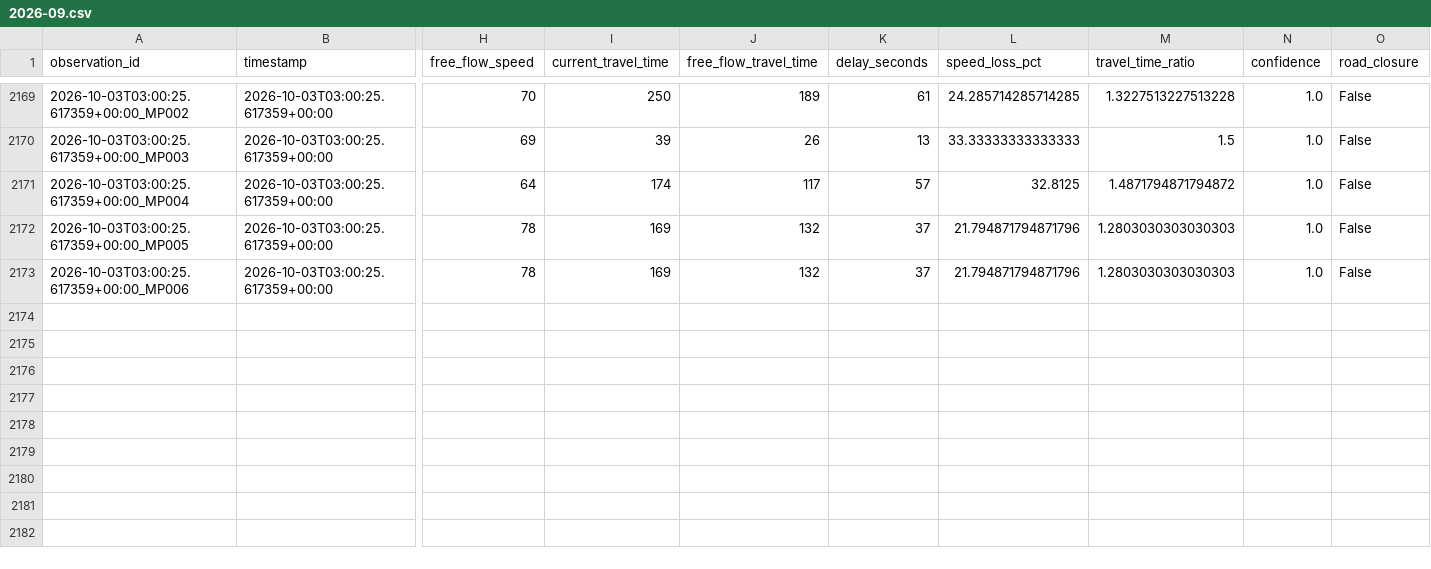
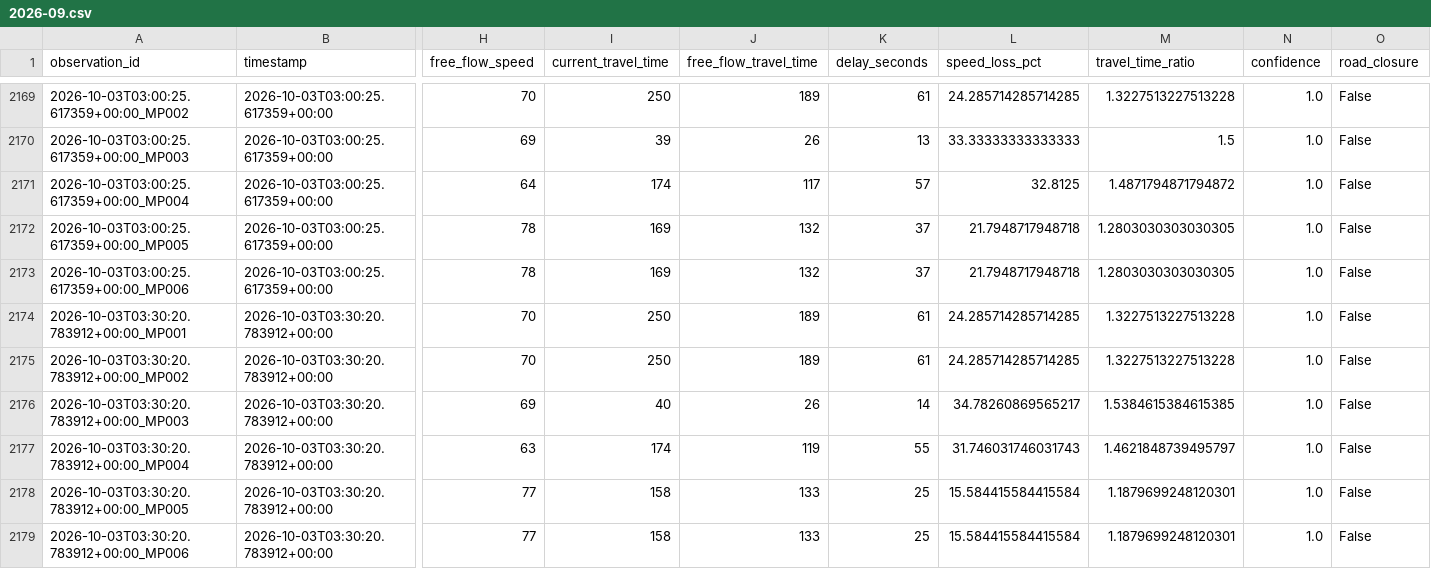
Before and after one commit to Git-Dante-22/Pachuca-Mobility, a CSV file: data/silver/traffic/2026-09.csv, drawn as a sheet; only a part is shown, gaps mark what is left out; rows hold the shown columns only; the diff names each change by its address in the sheet, - before the commit and + after, or states it on an @@ line.

```diff
--- a/data/silver/traffic/2026-09.csv
+++ b/data/silver/traffic/2026-09.csv
-L2172:L2173 (speed_loss_pct): 21.794871794871796
+L2172:L2173 (speed_loss_pct): 21.7948717948718
-M2172:M2173 (travel_time_ratio): 1.2803030303030303
+M2172:M2173 (travel_time_ratio): 1.2803030303030305
+row 2174: 2026-10-03T03:30:20.783912+00:00_MP001 | 2026-10-03T03:30:20.783912+00:00 | 70 | 250 | 189 | 61 | 24.285714285714285 | 1.3227513227513228 | 1.0 | False
+row 2175: 2026-10-03T03:30:20.783912+00:00_MP002 | 2026-10-03T03:30:20.783912+00:00 | 70 | 250 | 189 | 61 | 24.285714285714285 | 1.3227513227513228 | 1.0 | False
+row 2176: 2026-10-03T03:30:20.783912+00:00_MP003 | 2026-10-03T03:30:20.783912+00:00 | 69 | 40 | 26 | 14 | 34.78260869565217 | 1.5384615384615385 | 1.0 | False
+row 2177: 2026-10-03T03:30:20.783912+00:00_MP004 | 2026-10-03T03:30:20.783912+00:00 | 63 | 174 | 119 | 55 | 31.746031746031743 | 1.4621848739495797 | 1.0 | False
+row 2178: 2026-10-03T03:30:20.783912+00:00_MP005 | 2026-10-03T03:30:20.783912+00:00 | 77 | 158 | 133 | 25 | 15.584415584415584 | 1.1879699248120301 | 1.0 | False
+row 2179: 2026-10-03T03:30:20.783912+00:00_MP006 | 2026-10-03T03:30:20.783912+00:00 | 77 | 158 | 133 | 25 | 15.584415584415584 | 1.1879699248120301 | 1.0 | False
```
Also changed, not shown: data/gold/traffic/gold_congestion_episode.csv, data/gold/traffic/gold_traffic_30min_monitor.csv, 1 other file.
